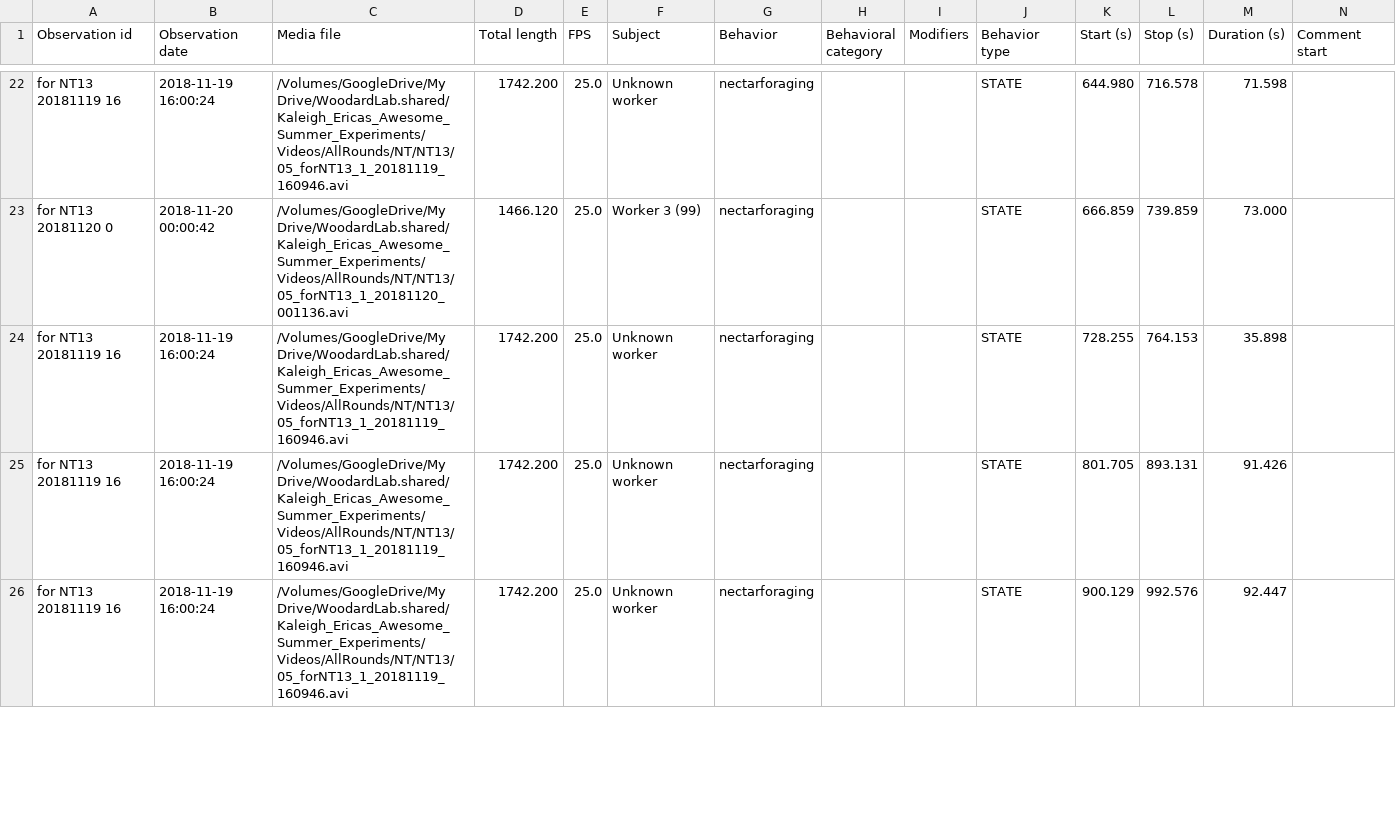
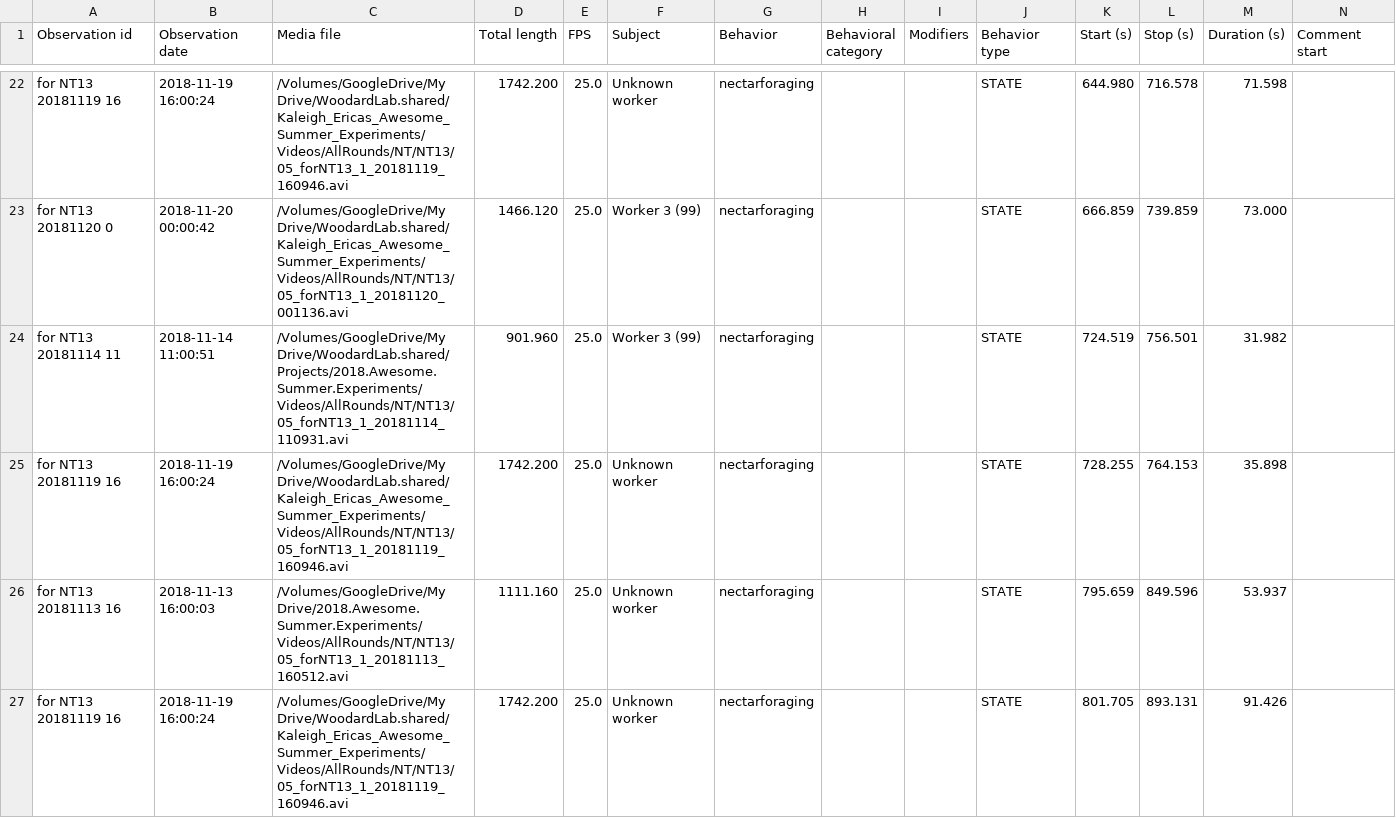
Before and after one commit to kalefish52/AnBehEarlyBumbles21, a CSV file: Data/BORISfiles/NT13.csv, drawn as a sheet; only a part is shown, gaps mark what is left out; the shorter side is filled out with more unchanged rows; rows hold the shown columns only; the diff covers the shown part only; the diff names each change by its address in the sheet, - before the commit and + after, or states it on an @@ line.

```diff
--- a/Data/BORISfiles/NT13.csv
+++ b/Data/BORISfiles/NT13.csv
+row 24: for NT13 20181114 11 | 2018-11-14 11:00:51 | /Volumes/GoogleDrive/My Drive/WoodardLab.shared/Projects/2018.Awesome.Summer.Experiments/Videos/AllRounds/NT/NT13/05_forNT13_1_20181114_110931.avi | 901.960 | 25.0 | Worker 3 (99) | nectarforaging |  |  | STATE | 724.519 | 756.501 | 31.982
+row 26: for NT13 20181113 16 | 2018-11-13 16:00:03 | /Volumes/GoogleDrive/My Drive/2018.Awesome.Summer.Experiments/Videos/AllRounds/NT/NT13/05_forNT13_1_20181113_160512.avi | 1111.160 | 25.0 | Unknown worker | nectarforaging |  |  | STATE | 795.659 | 849.596 | 53.937
```
Also changed, not shown: 6 added rows elsewhere in this file, Data/BORISfiles/NF11.csv, Data/BORISfiles/NT07.csv, 14 other files.
